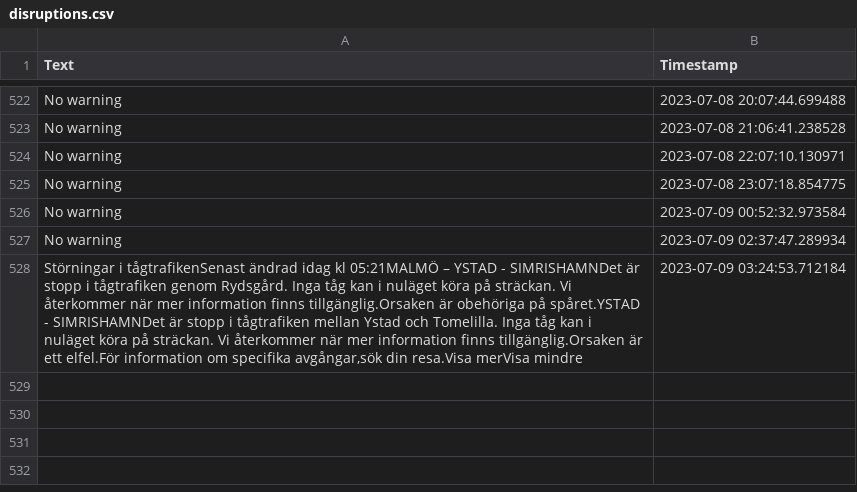
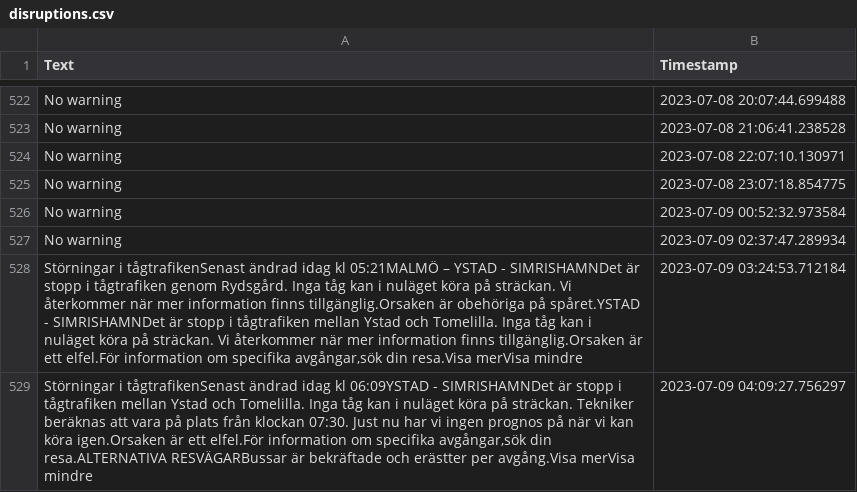
Before and after one commit to sebhanika/Skanetrafiken_Scrape, a CSV file: disruptions.csv, drawn as a sheet; only a part is shown, gaps mark what is left out; the diff names each change by its address in the sheet, - before the commit and + after, or states it on an @@ line.

```diff
--- a/disruptions.csv
+++ b/disruptions.csv
+row 529: Störningar i tågtrafikenSenast ändrad idag kl 06:09YSTAD - SIMRISHAMNDet är stopp i tågtrafiken mellan Ystad och Tomelilla. Inga tåg kan i nuläget köra på sträckan. Tekniker beräknas att vara på plats från klockan 07:30. Just nu har vi ingen prognos på när vi kan köra igen.Orsaken är ett elfel.För information om specifika avgångar,sök din resa.ALTERNATIVA RESVÄGARBussar är bekräftade och erästter per avgång.Visa merVisa mindre | 2023-07-09 04:09:27.756297
```
